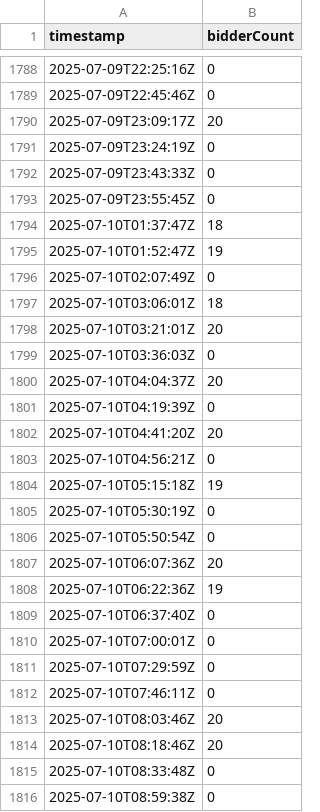
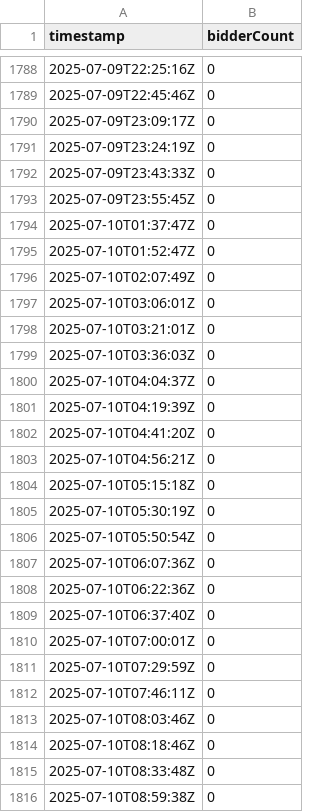
Before and after one commit to sechug/biddersuccinct-analytics, a CSV file: data/raw/bidders-log.csv, drawn as a sheet; only a part is shown, gaps mark what is left out; the diff covers the shown part only.

Commit message:
Update bidders-log.csv

```diff
--- a/data/raw/bidders-log.csv
+++ b/data/raw/bidders-log.csv
@@ -1789,3 +1789,3 @@ timestamp,bidderCount
 2025-07-09T22:45:46Z,0
-2025-07-09T23:09:17Z,20
+2025-07-09T23:09:17Z,0
 2025-07-09T23:24:19Z,0
@@ -1793,17 +1793,17 @@ timestamp,bidderCount
 2025-07-09T23:55:45Z,0
-2025-07-10T01:37:47Z,18
-2025-07-10T01:52:47Z,19
+2025-07-10T01:37:47Z,0
+2025-07-10T01:52:47Z,0
 2025-07-10T02:07:49Z,0
-2025-07-10T03:06:01Z,18
-2025-07-10T03:21:01Z,20
+2025-07-10T03:06:01Z,0
+2025-07-10T03:21:01Z,0
 2025-07-10T03:36:03Z,0
-2025-07-10T04:04:37Z,20
+2025-07-10T04:04:37Z,0
 2025-07-10T04:19:39Z,0
-2025-07-10T04:41:20Z,20
+2025-07-10T04:41:20Z,0
 2025-07-10T04:56:21Z,0
-2025-07-10T05:15:18Z,19
+2025-07-10T05:15:18Z,0
 2025-07-10T05:30:19Z,0
 2025-07-10T05:50:54Z,0
-2025-07-10T06:07:36Z,20
-2025-07-10T06:22:36Z,19
+2025-07-10T06:07:36Z,0
+2025-07-10T06:22:36Z,0
 2025-07-10T06:37:40Z,0
@@ -1812,4 +1812,4 @@ timestamp,bidderCount
 2025-07-10T07:46:11Z,0
-2025-07-10T08:03:46Z,20
-2025-07-10T08:18:46Z,20
+2025-07-10T08:03:46Z,0
+2025-07-10T08:18:46Z,0
 2025-07-10T08:33:48Z,0
```
Also changed, not shown: 2 edited cells elsewhere in this file.
